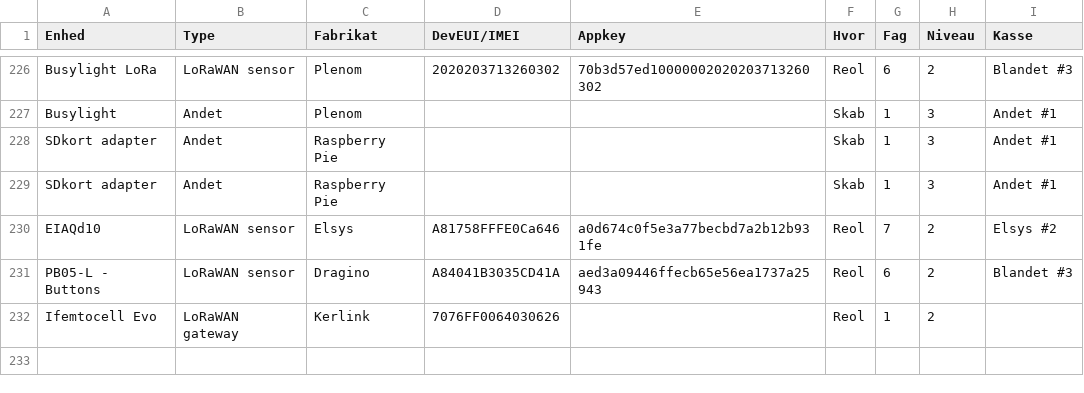
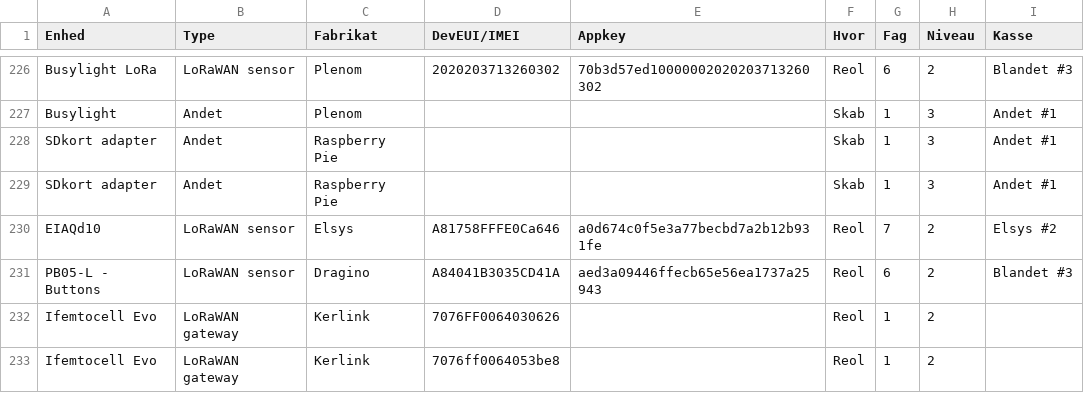
Before and after one commit to miniib/svg-files, a CSV file: test db for lagerstyring.csv, drawn as a sheet; only a part is shown, gaps mark what is left out.

Commit message:
Opdater lagerstyring CSV

```diff
--- a/test db for lagerstyring.csv
+++ b/test db for lagerstyring.csv
@@ -232 +232,2 @@ PB05-L - Buttons;LoRaWAN sensor;Dragino;A84041B3035CD41A;aed3a09446ffecb65e56ea1
 Ifemtocell Evo;LoRaWAN gateway;Kerlink;7076FF0064030626;;Reol;1;2;
+Ifemtocell Evo;LoRaWAN gateway;Kerlink;7076ff0064053be8;;Reol;1;2;
```
